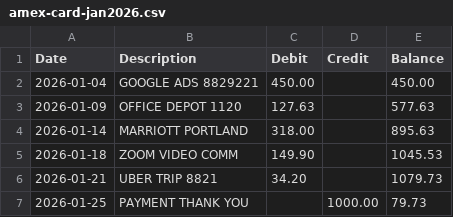
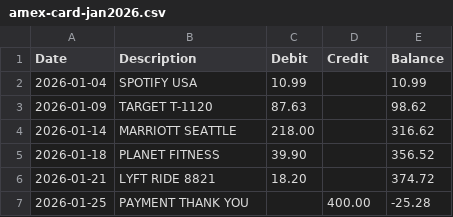
Before and after one commit to aladyinsane/slowbooks-personal, a CSV file: sample-data/amex-card-jan2026.csv, drawn as a sheet.

```diff
--- a/sample-data/amex-card-jan2026.csv
+++ b/sample-data/amex-card-jan2026.csv
@@ -1,7 +1,7 @@
 Date,Description,Debit,Credit,Balance
-2026-01-04,GOOGLE ADS 8829221,450.00,,450.00
-2026-01-09,OFFICE DEPOT 1120,127.63,,577.63
-2026-01-14,MARRIOTT PORTLAND,318.00,,895.63
-2026-01-18,ZOOM VIDEO COMM,149.90,,1045.53
-2026-01-21,UBER TRIP 8821,34.20,,1079.73
-2026-01-25,PAYMENT THANK YOU,,1000.00,79.73
+2026-01-04,SPOTIFY USA,10.99,,10.99
+2026-01-09,TARGET T-1120,87.63,,98.62
+2026-01-14,MARRIOTT SEATTLE,218.00,,316.62
+2026-01-18,PLANET FITNESS,39.90,,356.52
+2026-01-21,LYFT RIDE 8821,18.20,,374.72
+2026-01-25,PAYMENT THANK YOU,,400.00,-25.28
```
Also changed, not shown: sample-data/chase-checking-jan2026.csv, 26 other files.
